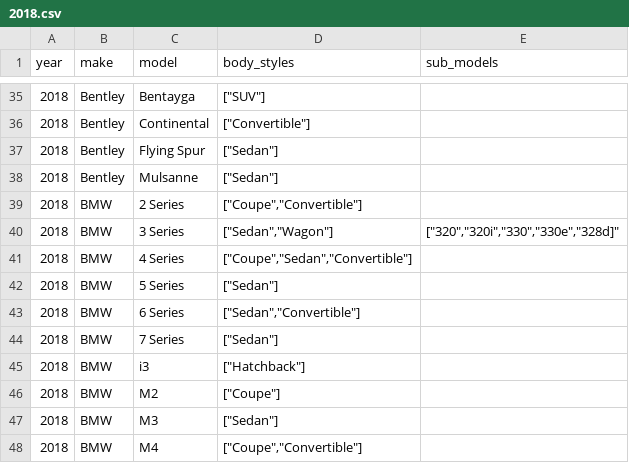
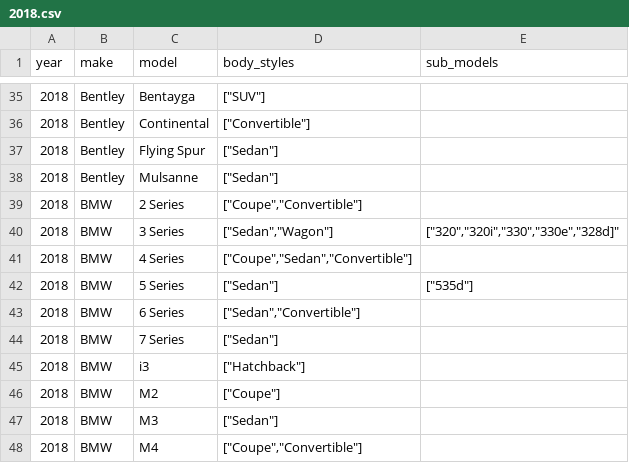
Before and after one commit to romangrinev/us-car-models-data, a CSV file: 2018.csv, drawn as a sheet; only a part is shown, gaps mark what is left out.

```diff
--- a/2018.csv
+++ b/2018.csv
@@ -41,3 +41,3 @@ year,make,model,body_styles,sub_models
 2018,BMW,4 Series,"[""Coupe"",""Sedan"",""Convertible""]"
-2018,BMW,5 Series,"[""Sedan""]"
+2018,BMW,5 Series,"[""Sedan""]","[""535d""]"
 2018,BMW,6 Series,"[""Sedan"",""Convertible""]"
```
Also changed, not shown: 2020.csv, 3 other files.
